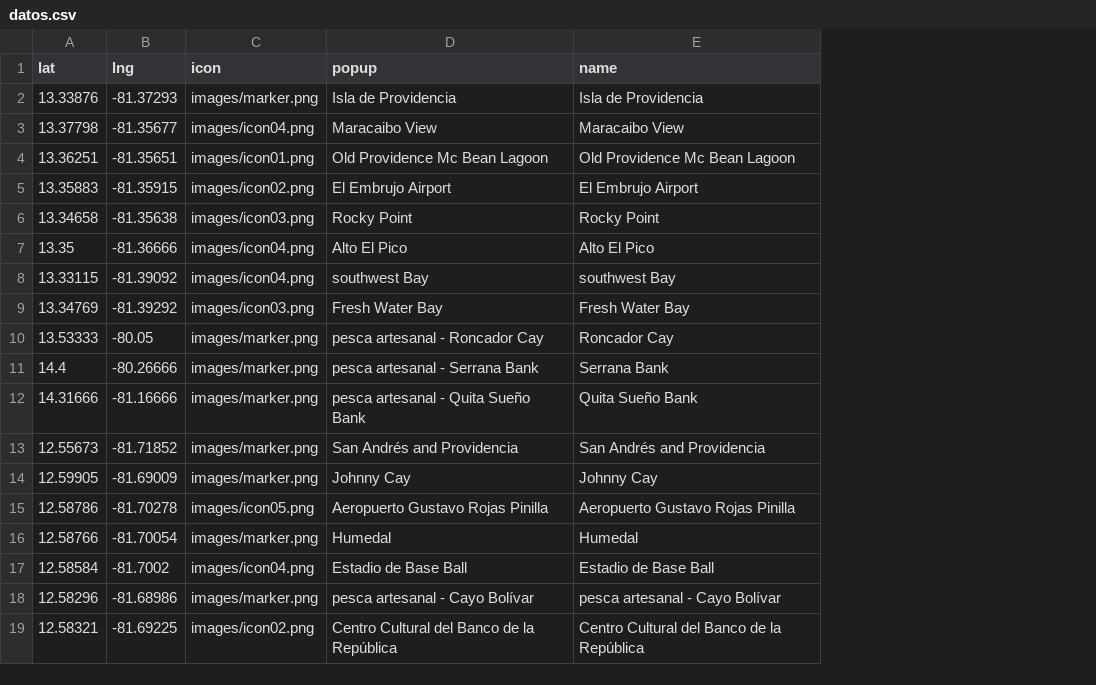
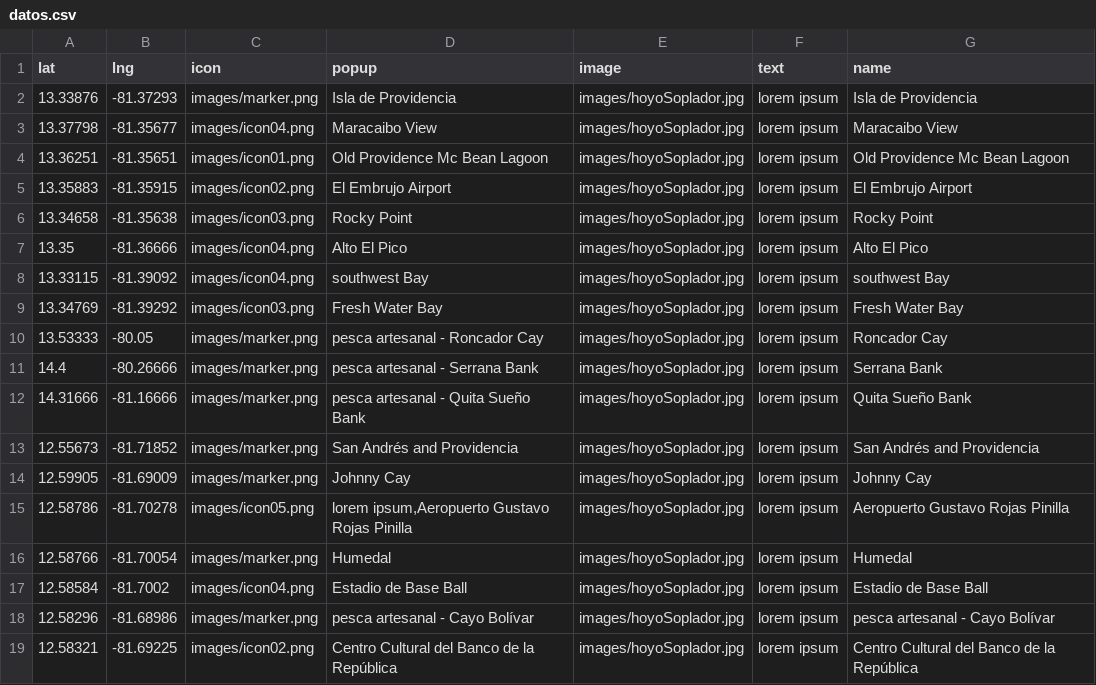
Before and after one commit to heyjoeb/prototipo-banrep, a CSV file: app/datos.csv, drawn as a sheet; only a part is shown; the diff names each change by its address in the sheet, - before the commit and + after, or states it on an @@ line.

Commit message:
added image and text fields to csv

```diff
--- a/app/datos.csv
+++ b/app/datos.csv
+column E (image), rows 2-19: all images/hoyoSoplador.jpg
+column F (text), rows 2-19: all lorem ipsum
-D15 (popup): Aeropuerto Gustavo Rojas Pinilla
+D15 (popup): lorem ipsum,Aeropuerto Gustavo Rojas Pinilla
```
Also changed, not shown: 11 other files.
